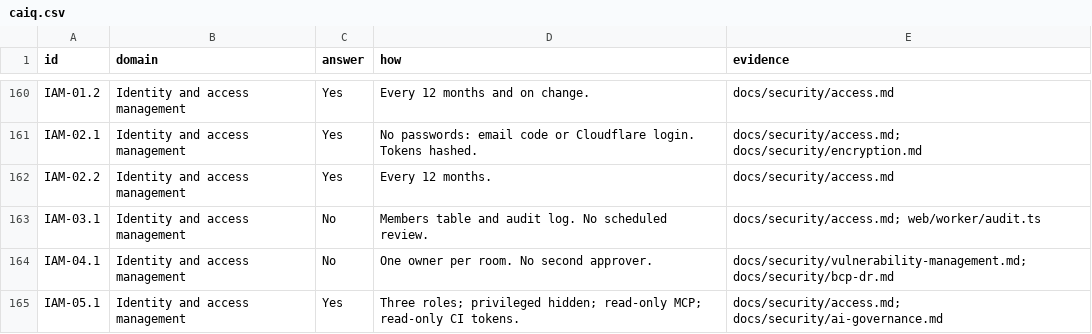
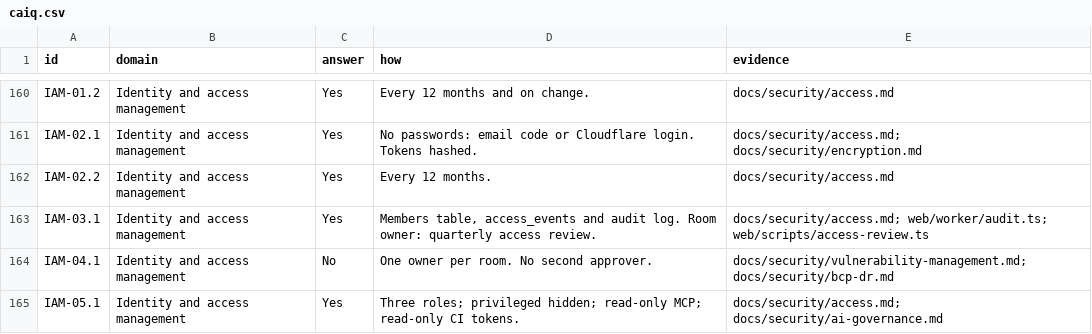
Before and after one commit to Colorado-Startups/legallas, a CSV file: docs/security/caiq.csv, drawn as a sheet; only a part is shown, gaps mark what is left out; the diff covers the shown part only.

```diff
--- a/docs/security/caiq.csv
+++ b/docs/security/caiq.csv
@@ -162,3 +162,3 @@ IAM-02.1,Identity and access management,Yes,No passwords: email code or Cloudfla
 IAM-02.2,Identity and access management,Yes,Every 12 months.,docs/security/access.md
-IAM-03.1,Identity and access management,No,Members table and audit log. No scheduled review.,docs/security/access.md; web/worker/audit.ts
+IAM-03.1,Identity and access management,Yes,"Members table, access_events and audit log. Room owner: quarterly access review.",docs/security/access.md; web/worker/audit.ts; web/scripts/access-review.ts
 IAM-04.1,Identity and access management,No,One owner per room. No second approver.,docs/security/vulnerability-management.md; docs/security/bcp-dr.md
```
Also changed, not shown: 19 edited cells elsewhere in this file, 10 other files.
